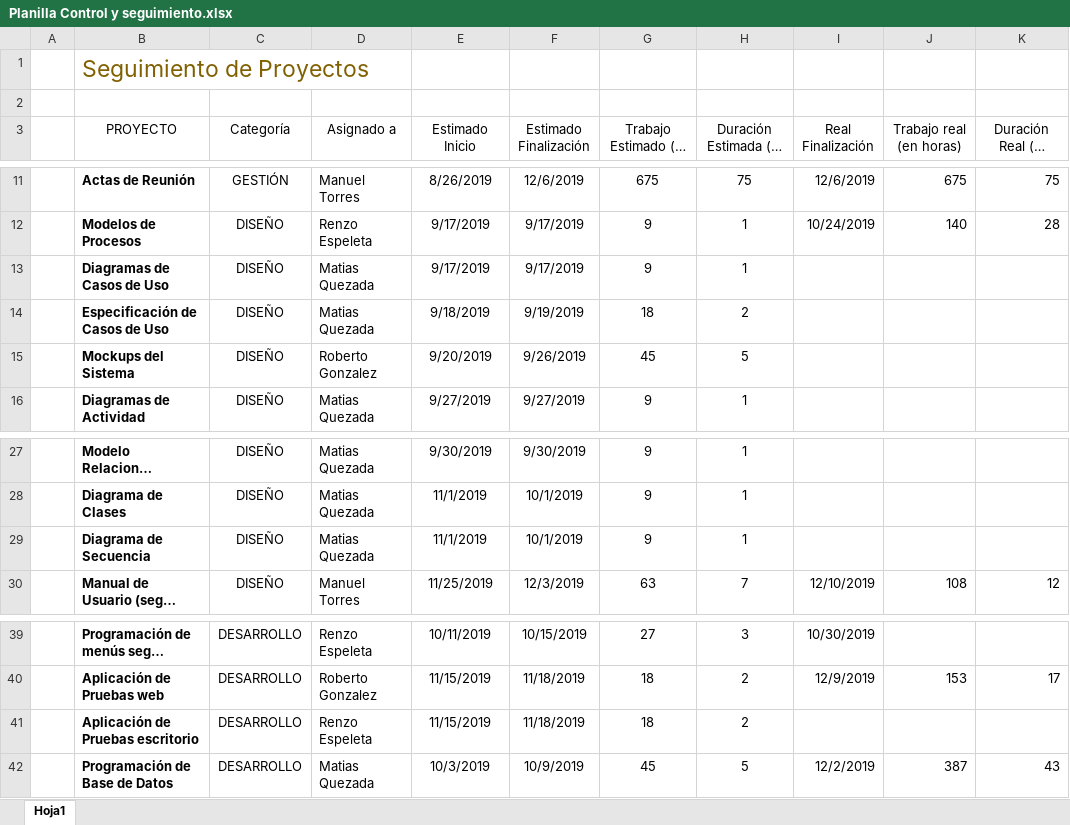
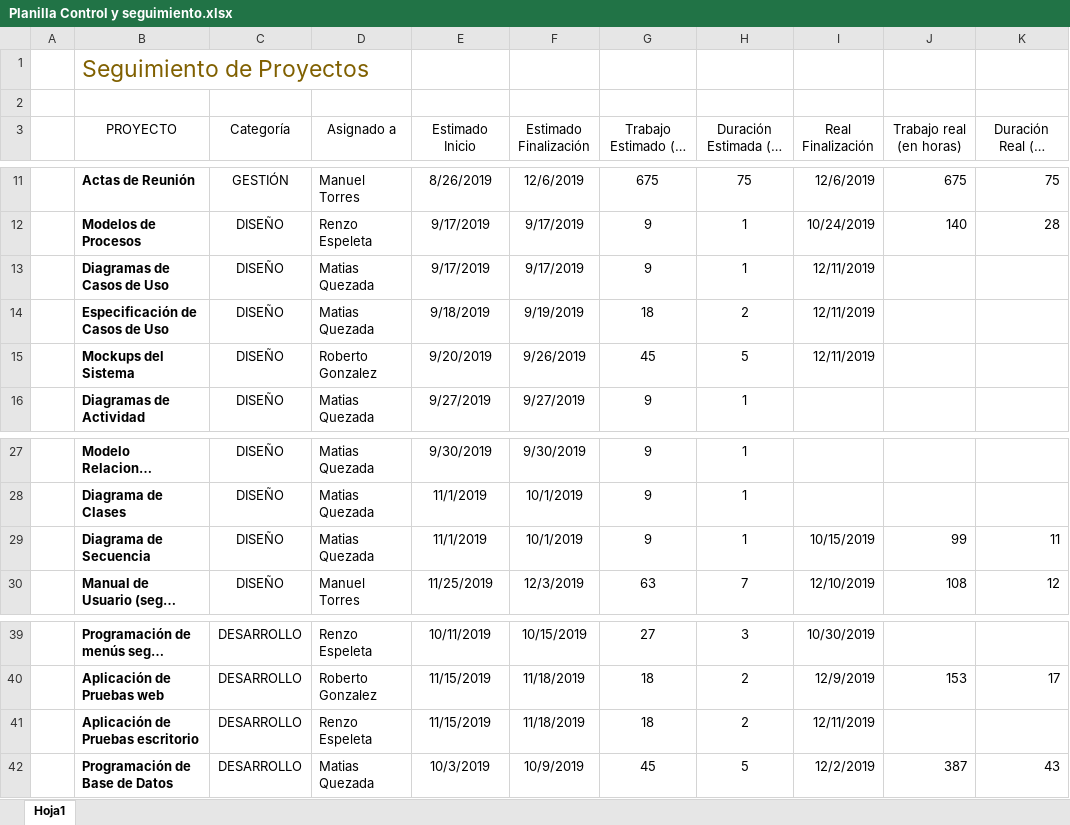
Before and after one commit to mtorreso/finales, an Excel workbook: Planilla Control y seguimiento.xlsx, sheet Hoja1, drawn as a sheet; only a part is shown, gaps mark what is left out; long unchanged cells end in …; values as stored, in another font and other column widths than the file's, no borders; table styles not drawn; the diff names each change by its address in the sheet, - before the commit and + after, or states it on an @@ line.

```diff
--- a/Planilla Control y seguimiento.xlsx (sheet Hoja1)
+++ b/Planilla Control y seguimiento.xlsx (sheet Hoja1)
-I13:I15 (Real Finalización): (empty)
+I13:I15 (Real Finalización): 12/11/2019
-I29 (Real Finalización): (empty)
+I29 (Real Finalización): 10/15/2019
-J29 (Trabajo real (en horas)): (empty)
+J29 (Trabajo real (en horas)): 99
-K29 (Duración Real (en días)): (empty)
+K29 (Duración Real (en días)): 11
-I41 (Real Finalización): (empty)
+I41 (Real Finalización): 12/11/2019
```
Also changed, not shown: 15 other files.
